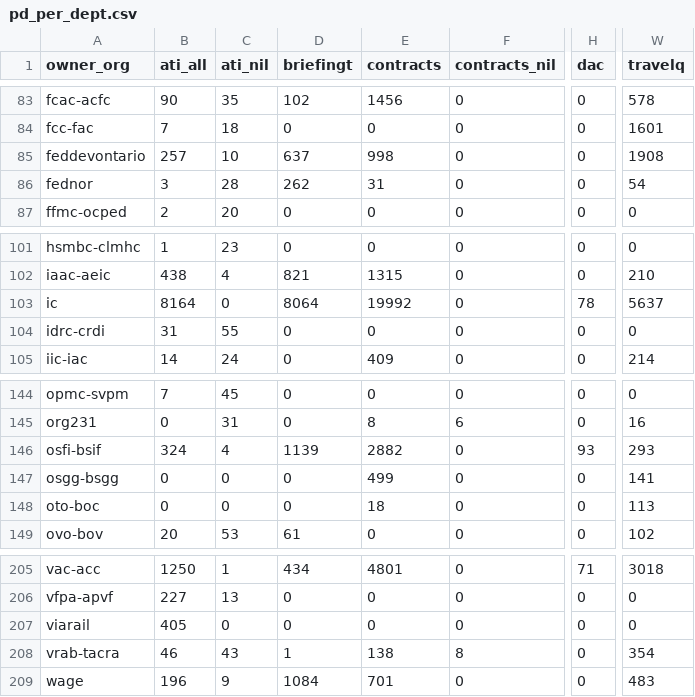
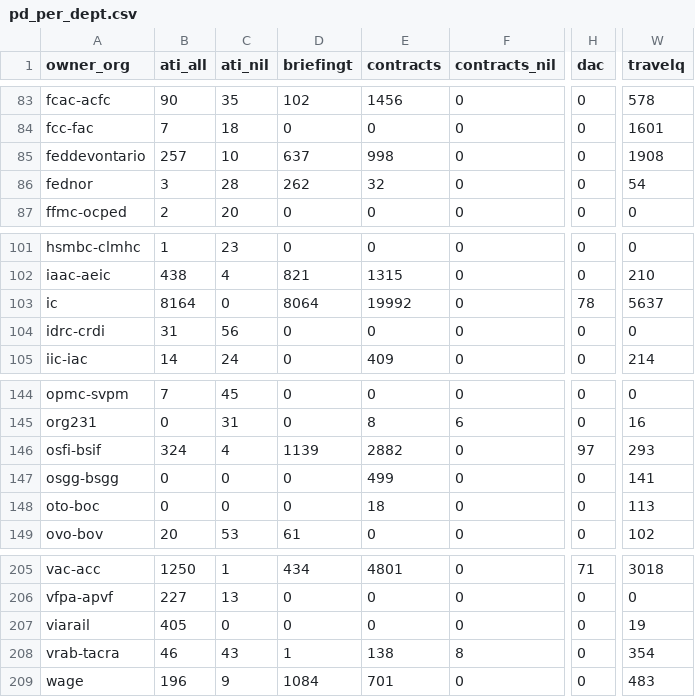
Before and after one commit to PatLittle/analytics-corporate-reporting, a CSV file: Corporate_reporting/pd_count/pd_per_dept.csv, drawn as a sheet; only a part is shown, gaps mark what is left out; the diff covers the shown part only; the diff names each change by its address in the sheet, - before the commit and + after, or states it on an @@ line.

```diff
--- a/Corporate_reporting/pd_count/pd_per_dept.csv
+++ b/Corporate_reporting/pd_count/pd_per_dept.csv
-E86 (contracts): 31
+E86 (contracts): 32
-C104 (ati_nil): 55
+C104 (ati_nil): 56
-H146 (dac): 93
+H146 (dac): 97
-W207 (travelq): 0
+W207 (travelq): 19
```
Also changed, not shown: 12 edited cells elsewhere in this file, Corporate_reporting/pd_count/all_pd.csv, Corporate_reporting/pd_count/nonstruc_pd.csv, 2 other files.
